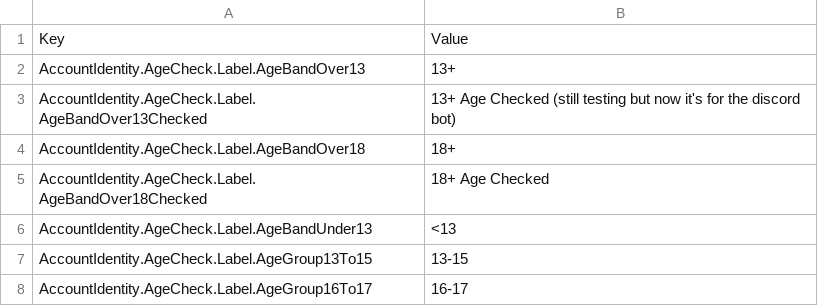
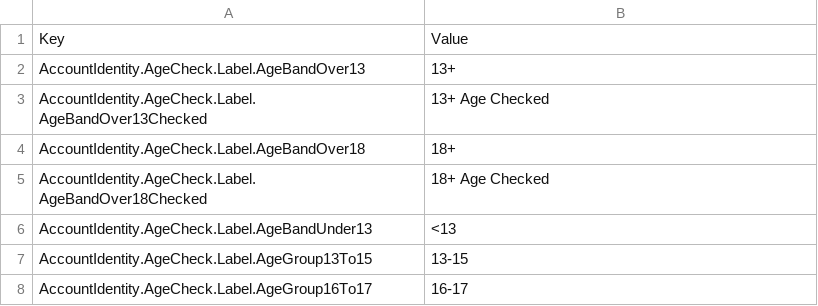
Before and after one commit to EliCauvert/Roblox-Datamining, a CSV file: InExperience/Locales/Common/en-us.csv, drawn as a sheet; only a part is shown.

```diff
--- a/InExperience/Locales/Common/en-us.csv
+++ b/InExperience/Locales/Common/en-us.csv
@@ -2,3 +2,3 @@
 AccountIdentity.AgeCheck.Label.AgeBandOver13,13+
-AccountIdentity.AgeCheck.Label.AgeBandOver13Checked,13+ Age Checked (still testing but now it's for the discord bot)
+AccountIdentity.AgeCheck.Label.AgeBandOver13Checked,13+ Age Checked
 AccountIdentity.AgeCheck.Label.AgeBandOver18,18+
```
Also changed, not shown: 1 other file.
